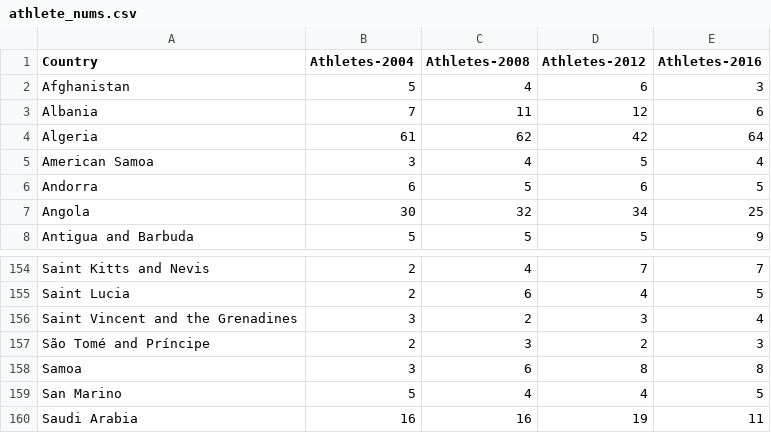
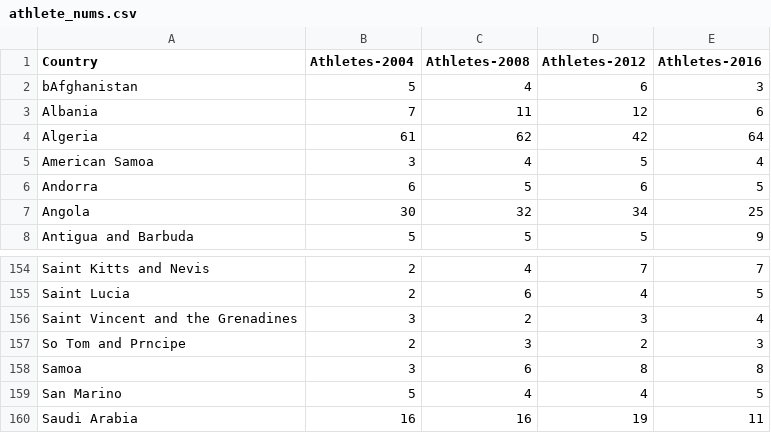
Before and after one commit to madans2984/olympic-games-analysis, a CSV file: data/athlete_nums.csv, drawn as a sheet; only a part is shown, gaps mark what is left out; the diff names each change by its address in the sheet, - before the commit and + after, or states it on an @@ line.

```diff
--- a/data/athlete_nums.csv
+++ b/data/athlete_nums.csv
-A2 (Country): Afghanistan
+A2 (Country): bAfghanistan
-A157 (Country): São Tomé and Príncipe
+A157 (Country): So Tom and Prncipe
```
Also changed, not shown: 4 other files.
